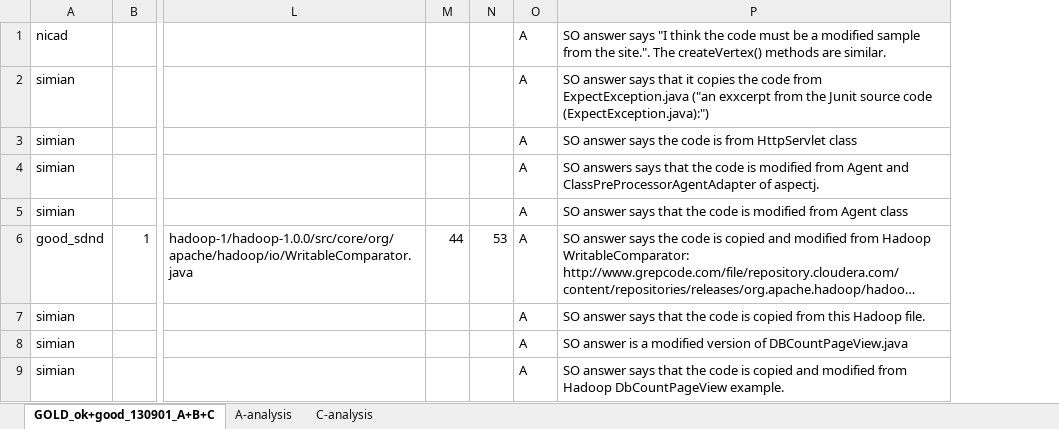
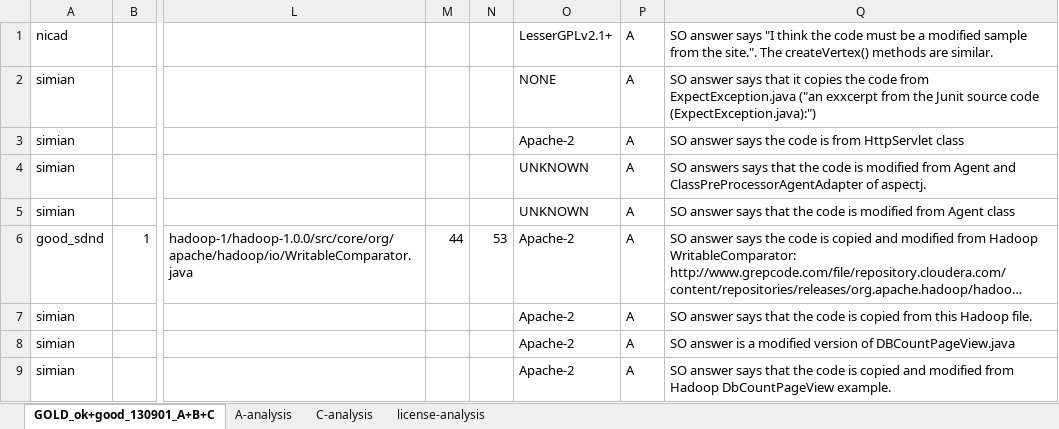
Before and after one commit to cragkhit/StackoverflowChecker, an Excel workbook: PLATINUM_ok+good_130901_A+B+C.xlsx, sheet GOLD_ok+good_130901_A+B+C, drawn as a sheet; only a part is shown, gaps mark what is left out; long unchanged cells end in …; values as stored, in another font and other column widths than the file's, no borders; conditional formats not drawn; the diff covers the shown part only; the diff names each change by its address in the sheet, - before the commit and + after, or states it on an @@ line.

```diff
--- a/PLATINUM_ok+good_130901_A+B+C.xlsx (sheet GOLD_ok+good_130901_A+B+C)
+++ b/PLATINUM_ok+good_130901_A+B+C.xlsx (sheet GOLD_ok+good_130901_A+B+C)
+sheet tab: license-analysis
+column O, rows 1-9: LesserGPLv2.1+ | NONE | Apache-2 | UNKNOWN | UNKNOWN | Apache-2 | Apache-2 | Apache-2 | Apache-2
```
Also changed, not shown: 3 added rows and 2 removed rows elsewhere in this sheet, 3 other files.
